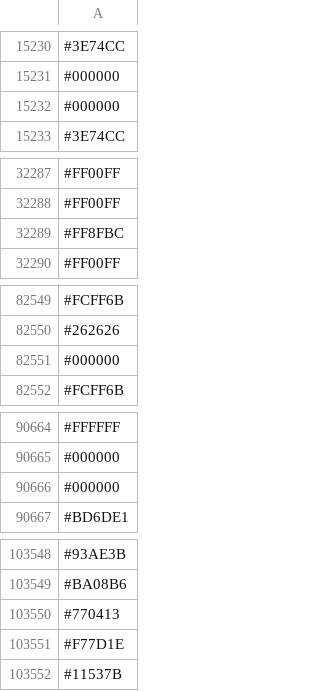
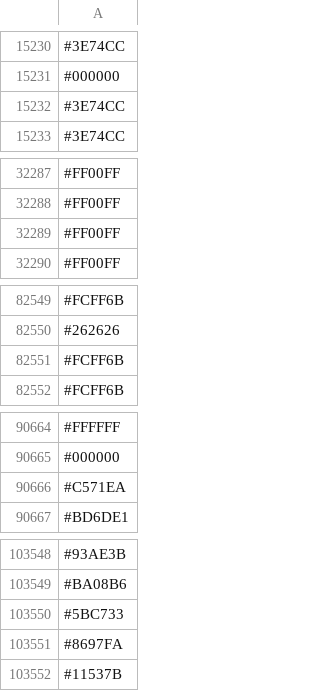
Before and after one commit to capsuleman/dirtybiology-flag-versioning, a CSV file: flag-data.csv, drawn as a sheet; only a part is shown, gaps mark what is left out; the diff covers the shown part only.

```diff
--- a/flag-data.csv
+++ b/flag-data.csv
@@ -15231,3 +15231,3 @@
 #000000
-#000000
+#3E74CC
 #3E74CC
@@ -32288,3 +32288,3 @@
 #FF00FF
-#FF8FBC
+#FF00FF
 #FF00FF
@@ -82550,3 +82550,3 @@
 #262626
-#000000
+#FCFF6B
 #FCFF6B
@@ -90665,3 +90665,3 @@
 #000000
-#000000
+#C571EA
 #BD6DE1
@@ -103549,4 +103549,4 @@
 #BA08B6
-#770413
-#F77D1E
+#5BC733
+#8697FA
 #11537B
```
Also changed, not shown: 7 added rows, 9 removed rows, 7 moved rows and 34 edited cells elsewhere in this file.
